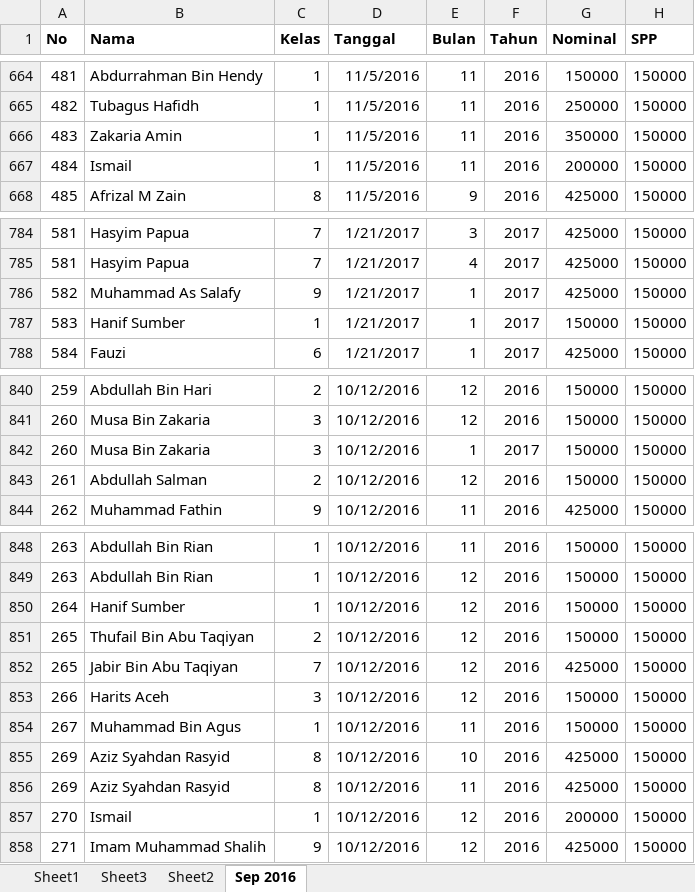
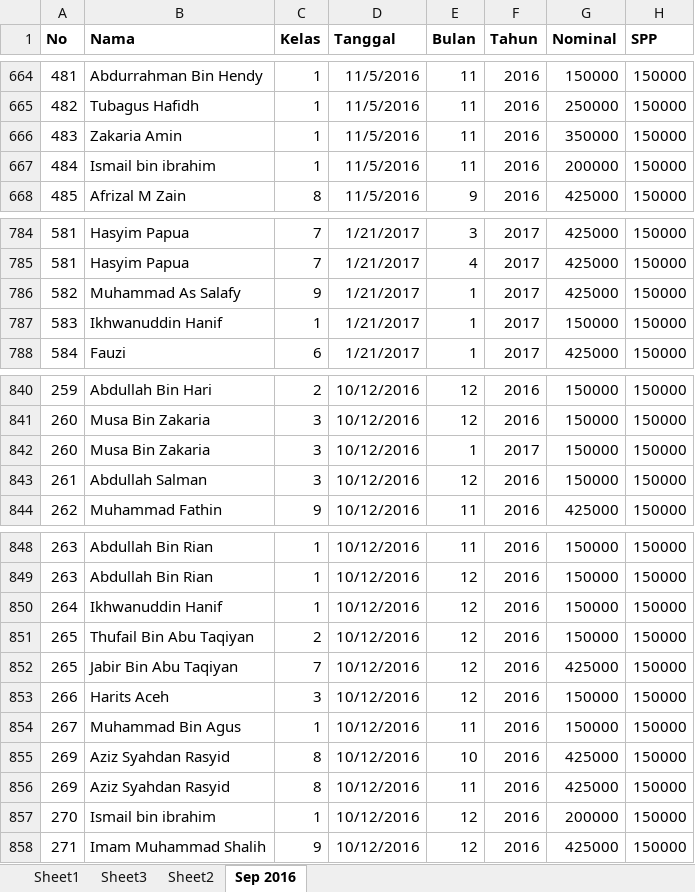
Before and after one commit to bagusprasojo/mds, an Excel workbook: PenerimaanSPP.xlsx, sheet Sep 2016, drawn as a sheet; only a part is shown, gaps mark what is left out; values as stored, in another font and other column widths than the file's, no borders; the diff covers the shown part only; the diff names each change by its address in the sheet, - before the commit and + after, or states it on an @@ line.

```diff
--- a/PenerimaanSPP.xlsx (sheet Sep 2016)
+++ b/PenerimaanSPP.xlsx (sheet Sep 2016)
-B667 (Nama): Ismail
+B667 (Nama): Ismail bin ibrahim
-B787 (Nama): Hanif Sumber
+B787 (Nama): Ikhwanuddin Hanif
-C843 (Kelas): 2
+C843 (Kelas): 3
-B850 (Nama): Hanif Sumber
+B850 (Nama): Ikhwanuddin Hanif
-B857 (Nama): Ismail
+B857 (Nama): Ismail bin ibrahim
```
Also changed, not shown: other rows of this sheet.
